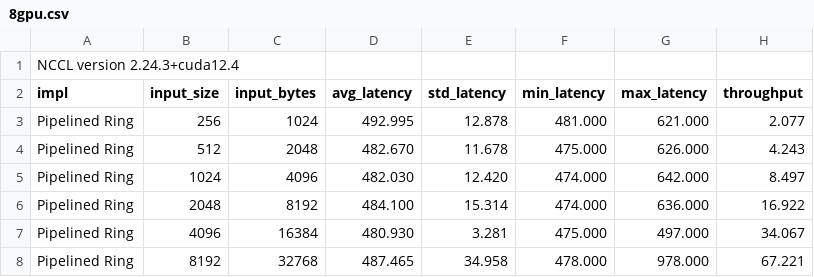
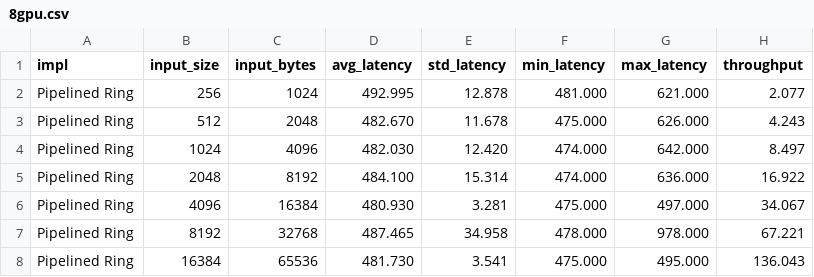
Before and after one commit to Orbital-Web/async-ring-allreduce, a CSV file: results/8gpu.csv, drawn as a sheet; only a part is shown; the shorter side is filled out with more unchanged rows; the diff names each change by its address in the sheet, - before the commit and + after, or states it on an @@ line.

```diff
--- a/results/8gpu.csv
+++ b/results/8gpu.csv
-row 1: NCCL version 2.24.3+cuda12.4
```
Also changed, not shown: 5 other files.
